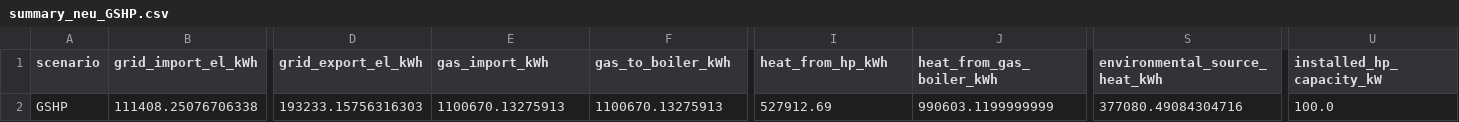
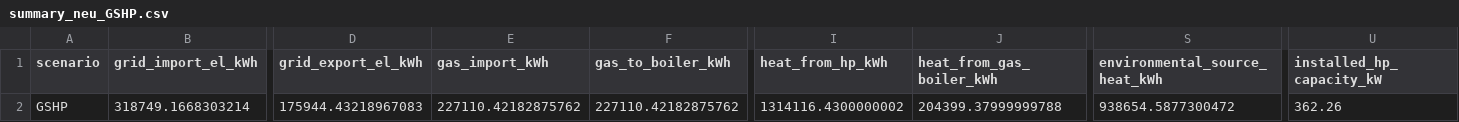
Before and after one commit to abarchan09/my-project, a CSV file: results/summary_neu_GSHP.csv, drawn as a sheet; only a part is shown, gaps mark what is left out; the diff names each change by its address in the sheet, - before the commit and + after, or states it on an @@ line.

```diff
--- a/results/summary_neu_GSHP.csv
+++ b/results/summary_neu_GSHP.csv
-B2 (grid_import_el_kWh): 111408.25076706338
+B2 (grid_import_el_kWh): 318749.1668303214
-D2 (grid_export_el_kWh): 193233.15756316303
+D2 (grid_export_el_kWh): 175944.43218967083
-E2 (gas_import_kWh): 1100670.13275913
+E2 (gas_import_kWh): 227110.42182875762
-F2 (gas_to_boiler_kWh): 1100670.13275913
+F2 (gas_to_boiler_kWh): 227110.42182875762
-I2 (heat_from_hp_kWh): 527912.69
+I2 (heat_from_hp_kWh): 1314116.4300000002
-J2 (heat_from_gas_boiler_kWh): 990603.1199999999
+J2 (heat_from_gas_boiler_kWh): 204399.37999999788
-S2 (environmental_source_heat_kWh): 377080.49084304716
+S2 (environmental_source_heat_kWh): 938654.5877300472
-U2 (installed_hp_capacity_kW): 100.0
+U2 (installed_hp_capacity_kW): 362.26
```
Also changed, not shown: results/performance_ASHP.csv, results/performance_GSHP.csv, 51 other files.
